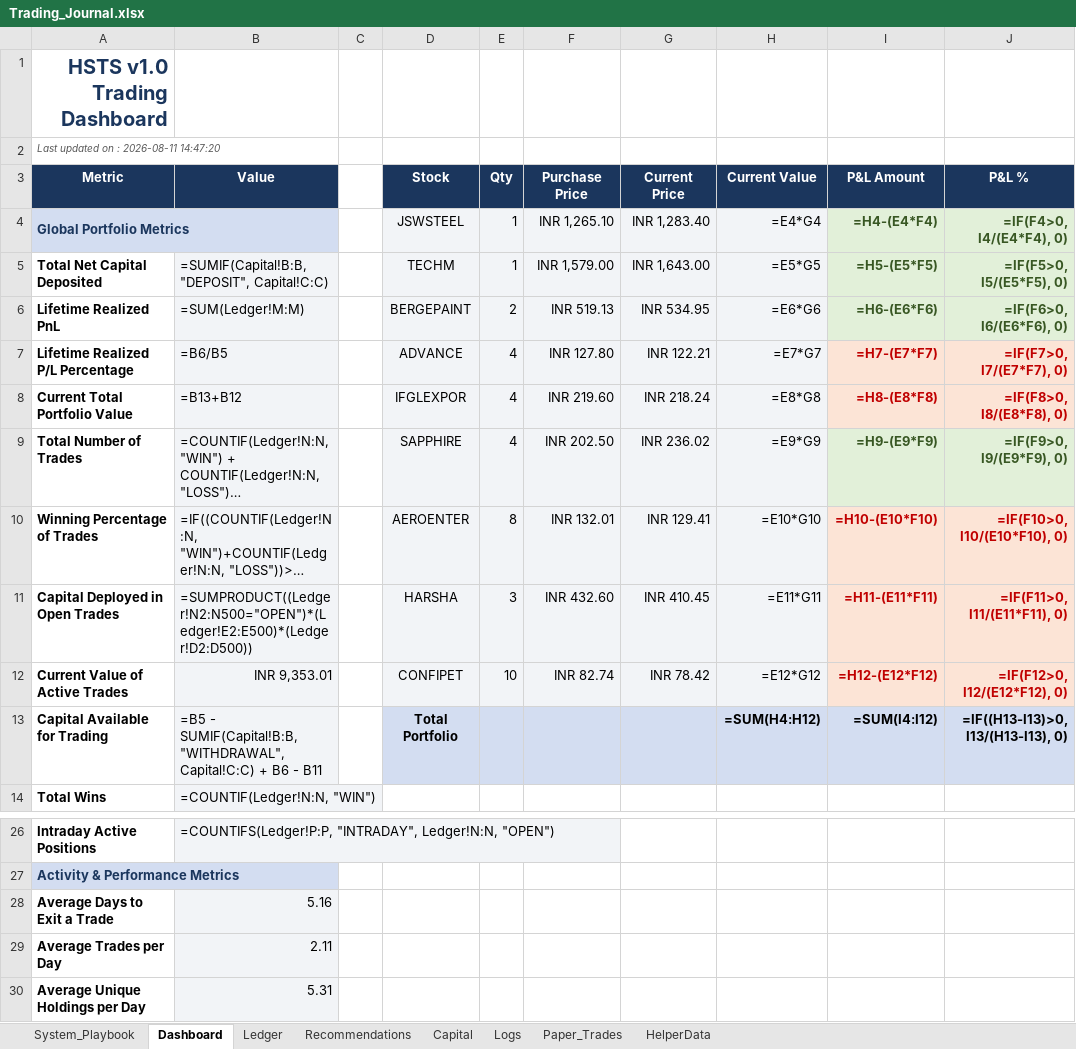
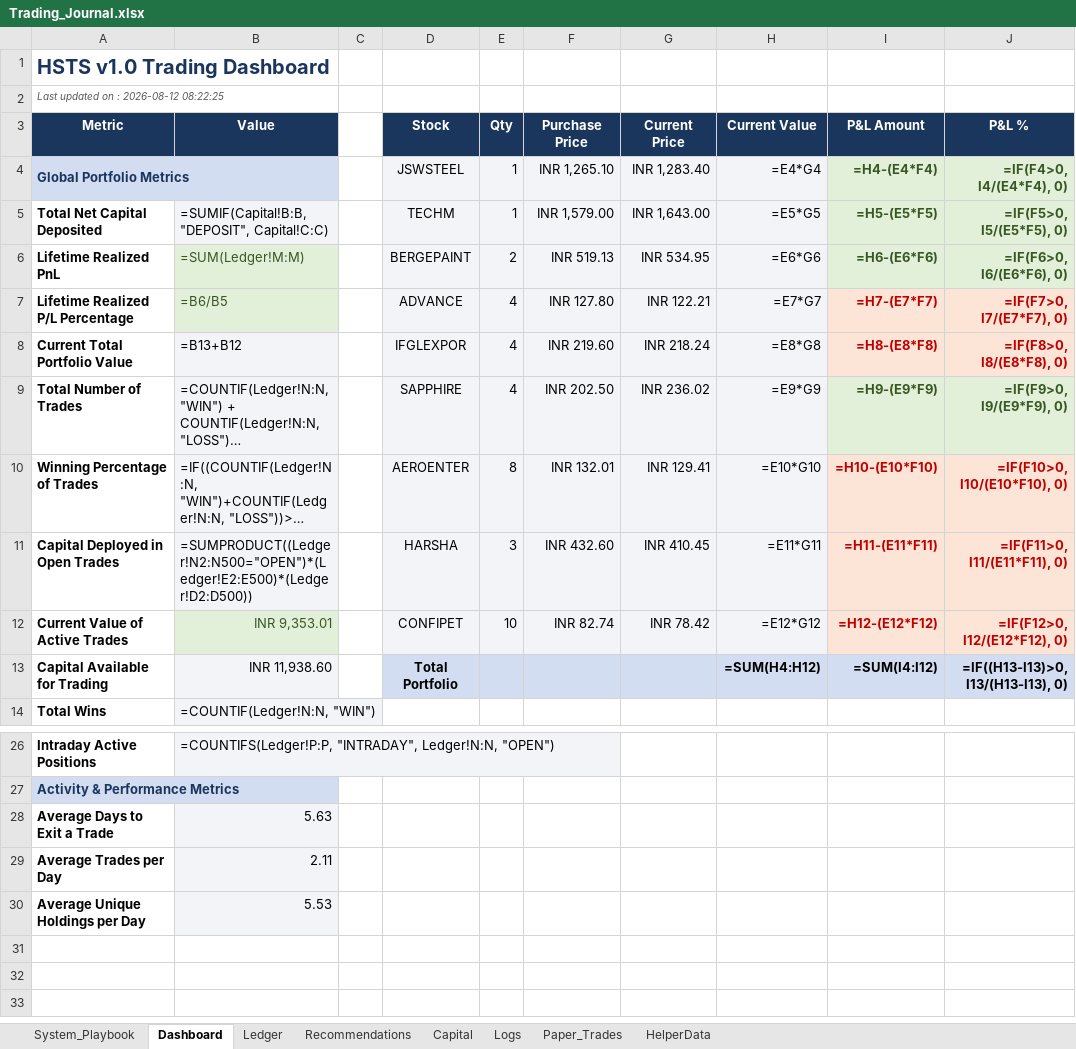
Before and after one commit to SyedTousifMasood/HalaalTrading, an Excel workbook: Trading_Journal.xlsx, sheet Dashboard, drawn as a sheet; only a part is shown, gaps mark what is left out; long unchanged cells end in …; values as stored, in another font and other column widths than the file's, no borders; formulas without a stored value are shown as written; charts and pictures not drawn; the diff names each change by its address in the sheet, - before the commit and + after, or states it on an @@ line.

Commit message:
chore(auto-sync): manual local sync of Zerodha orders & new trading setup formatting rule

```diff
--- a/Trading_Journal.xlsx (sheet Dashboard)
+++ b/Trading_Journal.xlsx (sheet Dashboard)
-A1 alignment: right
+A1 alignment: left
-A2 (Metric): Last updated on : 2026-08-11 14:47:20
+A2 (Metric): Last updated on : 2026-08-12 08:22:25
@@ B6:B7 fill: #F2F4F7 → #E2F0D9, text colour: black → #385723 @@
@@ B12 fill: #F2F4F7 → #E2F0D9, text colour: black → #385723 @@
-B13 (Value): =B5 - SUMIF(Capital!B:B, "WITHDRAWAL", Capital!C:C) + B6 - B11
+B13 (Value): INR 11,938.60
-B28 (Value): 5.16
+B28 (Value): 5.63
-B30 (Value): 5.31
+B30 (Value): 5.53
```
Also changed, not shown: charts or pictures, 1 other file.
